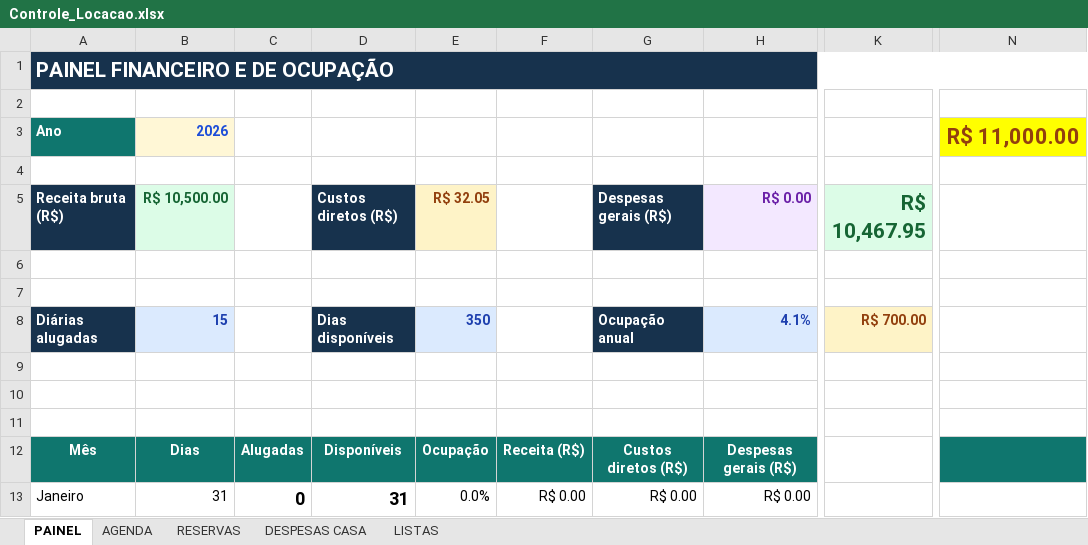
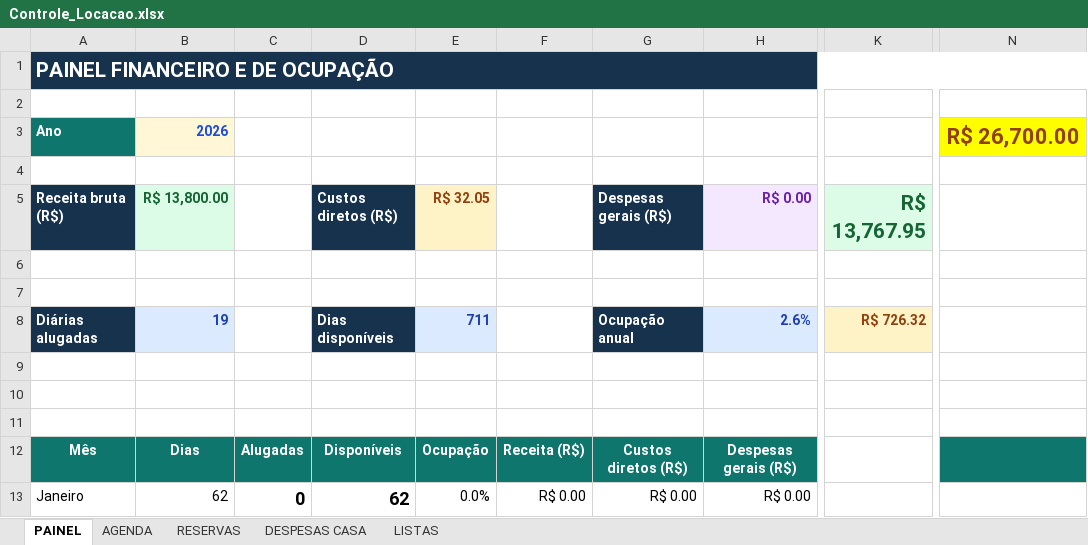
Before and after one commit to NevesPNG68/CONTROLE-LOCA-O, an Excel workbook: Controle_Locacao.xlsx, sheet PAINEL, drawn as a sheet; only a part is shown, gaps mark what is left out; values as stored, in another font and other column widths than the file's, no borders; conditional formats not drawn; the diff covers the shown part only; the diff names each change by its address in the sheet, - before the commit and + after, or states it on an @@ line.

```diff
--- a/Controle_Locacao.xlsx (sheet PAINEL)
+++ b/Controle_Locacao.xlsx (sheet PAINEL)
-N3: R$ 11,000.00
+N3: R$ 26,700.00
-B5: R$ 10,500.00
+B5: R$ 13,800.00
-K5: R$ 10,467.95
+K5: R$ 13,767.95
-B8 (R$ 13,800.00): 15
+B8 (R$ 13,800.00): 19
-E8 (R$ 32.05): 350
+E8 (R$ 32.05): 711
-H8 (R$ 0.00): 4.1%
+H8 (R$ 0.00): 2.6%
-K8 (R$ 13,767.95): R$ 700.00
+K8 (R$ 13,767.95): R$ 726.32
-B13 (R$ 13,800.00): 31
+B13 (R$ 13,800.00): 62
-D13 (Custos diretos (R$)): 31
+D13 (Custos diretos (R$)): 62
```
Also changed, not shown: 27 edited cells elsewhere in this sheet, sheet RESERVAS, sheet LISTAS, sheet DESPESAS CASA, formulas that keep their value, charts or pictures.
